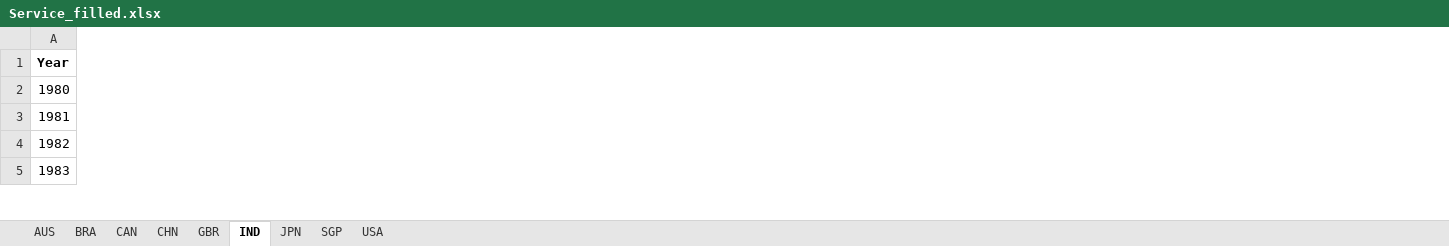
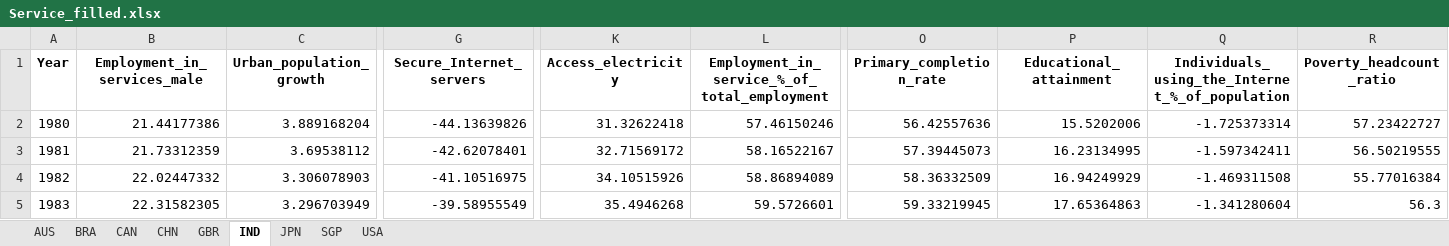
Before and after one commit to HannahFromAland/Accenture4-Evaluating-the-Attractiveness-of-a-Country, an Excel workbook: Data/cleaned/Service_filled.xlsx, sheet IND, drawn as a sheet; only a part is shown, gaps mark what is left out; values as stored, in another font and other column widths than the file's, no borders; the diff covers the shown part only; the diff names each change by its address in the sheet, - before the commit and + after, or states it on an @@ line.

```diff
--- a/Data/cleaned/Service_filled.xlsx (sheet IND)
+++ b/Data/cleaned/Service_filled.xlsx (sheet IND)
+column B (Employment_in_services_male), rows 2-5: 21.44177386 | 21.73312359 | 22.02447332 | 22.31582305
+column C (Urban_population_growth), rows 2-5: 3.889168204 | 3.69538112 | 3.306078903 | 3.296703949
+column G (Secure_Internet_servers), rows 2-5: -44.13639826 | -42.62078401 | -41.10516975 | -39.58955549
+column K (Access_electricity), rows 2-5: 31.32622418 | 32.71569172 | 34.10515926 | 35.4946268
+column L, rows 1-5: Employment_in_service_%_of_total_employment | 57.46150246 | 58.16522167 | 58.86894089 | 59.5726601
+column O (Primary_completion_rate), rows 2-5: 56.42557636 | 57.39445073 | 58.36332509 | 59.33219945
+column P (Educational_attainment), rows 2-5: 15.5202006 | 16.23134995 | 16.94249929 | 17.65364863
+column Q, rows 1-5: Individuals_using_the_Internet_%_of_population | -1.725373314 | -1.597342411 | -1.469311508 | -1.341280604
+column R (Poverty_headcount_ratio), rows 2-5: 57.23422727 | 56.50219555 | 55.77016384 | 56.3
```
Also changed, not shown: 2 added columns and 314 edited cells elsewhere in this sheet, sheet GBR, sheet AUS, sheet JPN, sheet CHN, sheet SGP, sheet BRA, 2 more sheets, Data/cleaned/Manufacturing_filled.xlsx.
